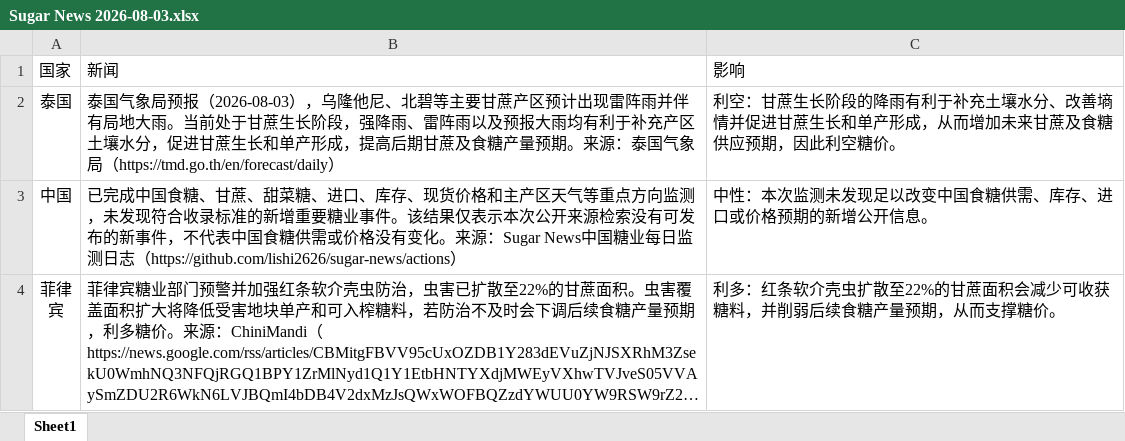
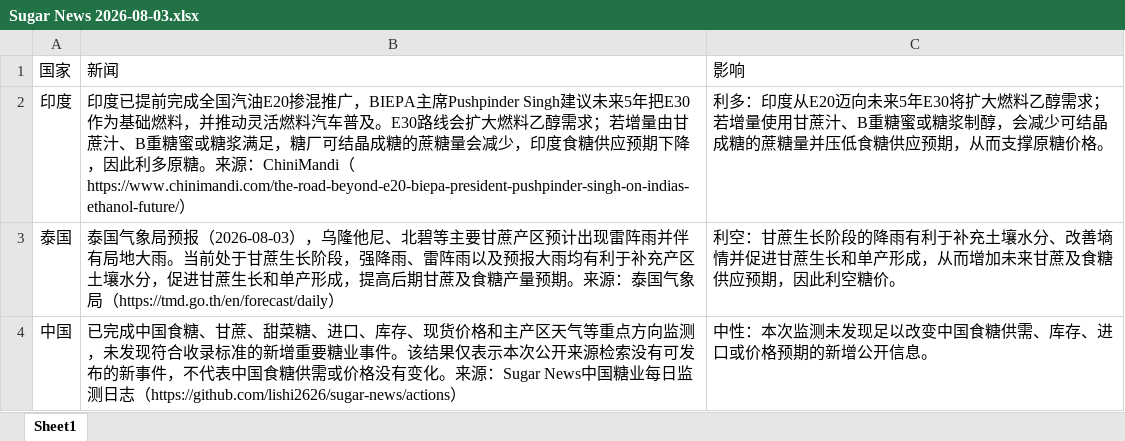
Before and after one commit to lishi2626/sugar-news, an Excel workbook: reports/2026/08/Sugar News 2026-08-03.xlsx, sheet Sheet1, drawn as a sheet; only a part is shown; the shorter side is filled out with more unchanged rows; long unchanged cells end in …; values as stored, in another font and other column widths than the file's, no borders; the diff names each change by its address in the sheet, - before the commit and + after, or states it on an @@ line.

```diff
--- a/reports/2026/08/Sugar News 2026-08-03.xlsx (sheet Sheet1)
+++ b/reports/2026/08/Sugar News 2026-08-03.xlsx (sheet Sheet1)
+row 2: 印度 | 印度已提前完成全国汽油E20掺混推广，BIEPA主席Pushpinder Singh建议未来5年把E30作为基础燃料，并推动灵活燃料汽车普及。E30路线会扩大燃料乙醇需求；若增量由甘蔗汁、B重糖蜜或糖浆满足，糖厂可结晶成糖的蔗糖量会减少，印度食糖供应预期下降，因此利多原糖。来源：ChiniMandi（https://www.chinimandi.com/the-road-beyond-e20-biepa-president-pushpinder-singh-on-indias-ethanol-future/） | 利多：印度从E20迈向未来5年E30将扩大燃料乙醇需求；若增量使用甘蔗汁、B重糖蜜或糖浆制醇，会减少可结晶成糖的蔗糖量并压低食糖供应预期，从而支撑原糖价格。
```
Also changed, not shown: 7 other files.
